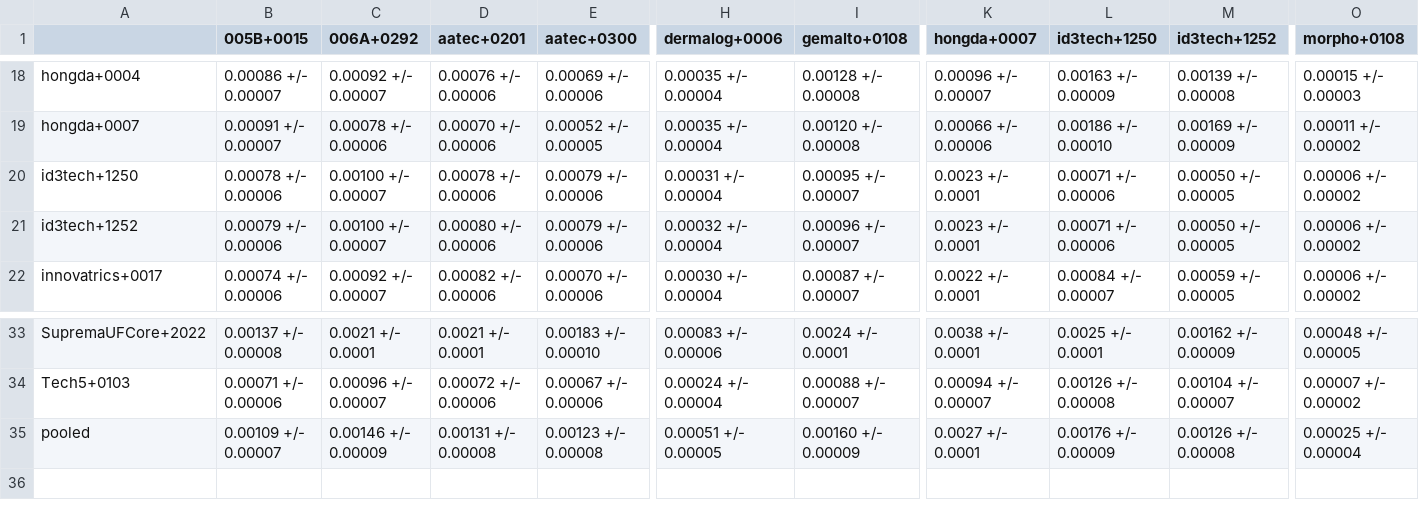
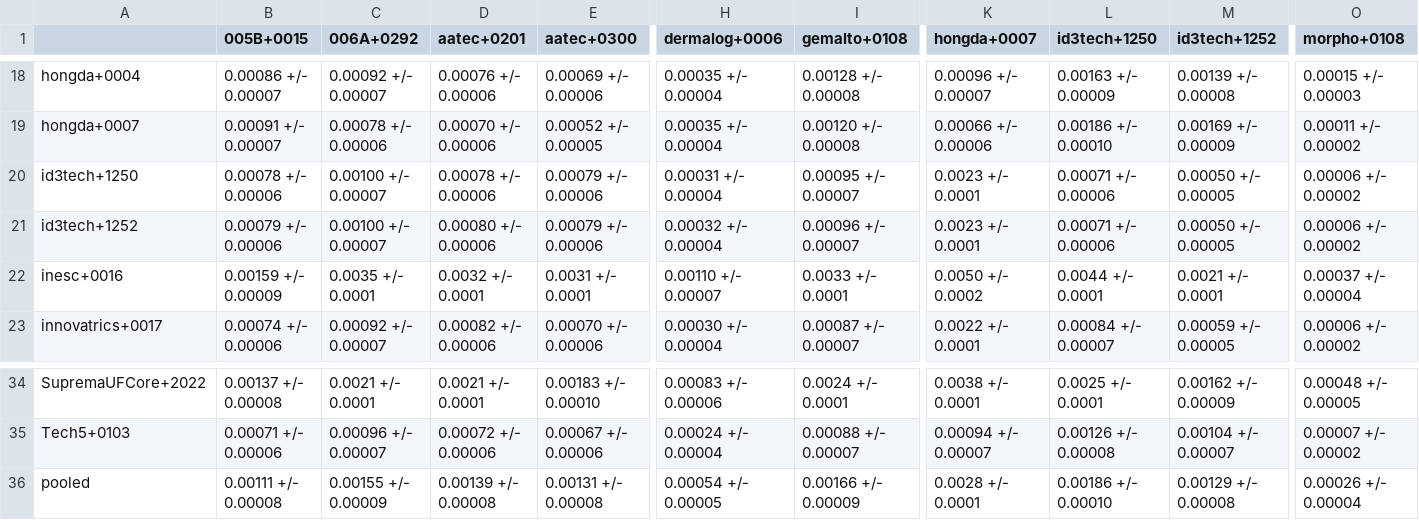
Before and after one commit to usnistgov/minex, a CSV file: results/csvs/minexiii_two_finger_fnmr_fmr_01.csv, drawn as a sheet; only a part is shown, gaps mark what is left out; addresses are those after the commit; rows hold the shown columns only; the diff covers the shown part only; the diff names each change by its address in the sheet, - before the commit and + after, or states it on an @@ line.

Commit message:
add participant INESC TEC

```diff
--- a/results/csvs/minexiii_two_finger_fnmr_fmr_01.csv
+++ b/results/csvs/minexiii_two_finger_fnmr_fmr_01.csv
+row 22: inesc+0016 | 0.00159 +/- 0.00009 | 0.0035 +/- 0.0001 | 0.0032 +/- 0.0001 | 0.0031 +/- 0.0001 | 0.00110 +/- 0.00007 | 0.0033 +/- 0.0001 | 0.0050 +/- 0.0002 | 0.0044 +/- 0.0001 | 0.0021 +/- 0.0001 | 0.00037 +/- 0.00004
-B36 (005B+0015): 0.00109 +/- 0.00007
+B36 (005B+0015): 0.00111 +/- 0.00008
-C36 (006A+0292): 0.00146 +/- 0.00009
+C36 (006A+0292): 0.00155 +/- 0.00009
-D36 (aatec+0201): 0.00131 +/- 0.00008
+D36 (aatec+0201): 0.00139 +/- 0.00008
-E36 (aatec+0300): 0.00123 +/- 0.00008
+E36 (aatec+0300): 0.00131 +/- 0.00008
-H36 (dermalog+0006): 0.00051 +/- 0.00005
+H36 (dermalog+0006): 0.00054 +/- 0.00005
-I36 (gemalto+0108): 0.00160 +/- 0.00009
+I36 (gemalto+0108): 0.00166 +/- 0.00009
-K36 (hongda+0007): 0.0027 +/- 0.0001
+K36 (hongda+0007): 0.0028 +/- 0.0001
-L36 (id3tech+1250): 0.00176 +/- 0.00009
+L36 (id3tech+1250): 0.00186 +/- 0.00010
-M36 (id3tech+1252): 0.00126 +/- 0.00008
+M36 (id3tech+1252): 0.00129 +/- 0.00008
-O36 (morpho+0108): 0.00025 +/- 0.00004
+O36 (morpho+0108): 0.00026 +/- 0.00004
```
Also changed, not shown: 3 edited cells elsewhere in this file, results/csvs/minexiii_timing.csv, results/csvs/minexiii_two_finger_fnmr_fmr_0001.csv, 54 other files.
